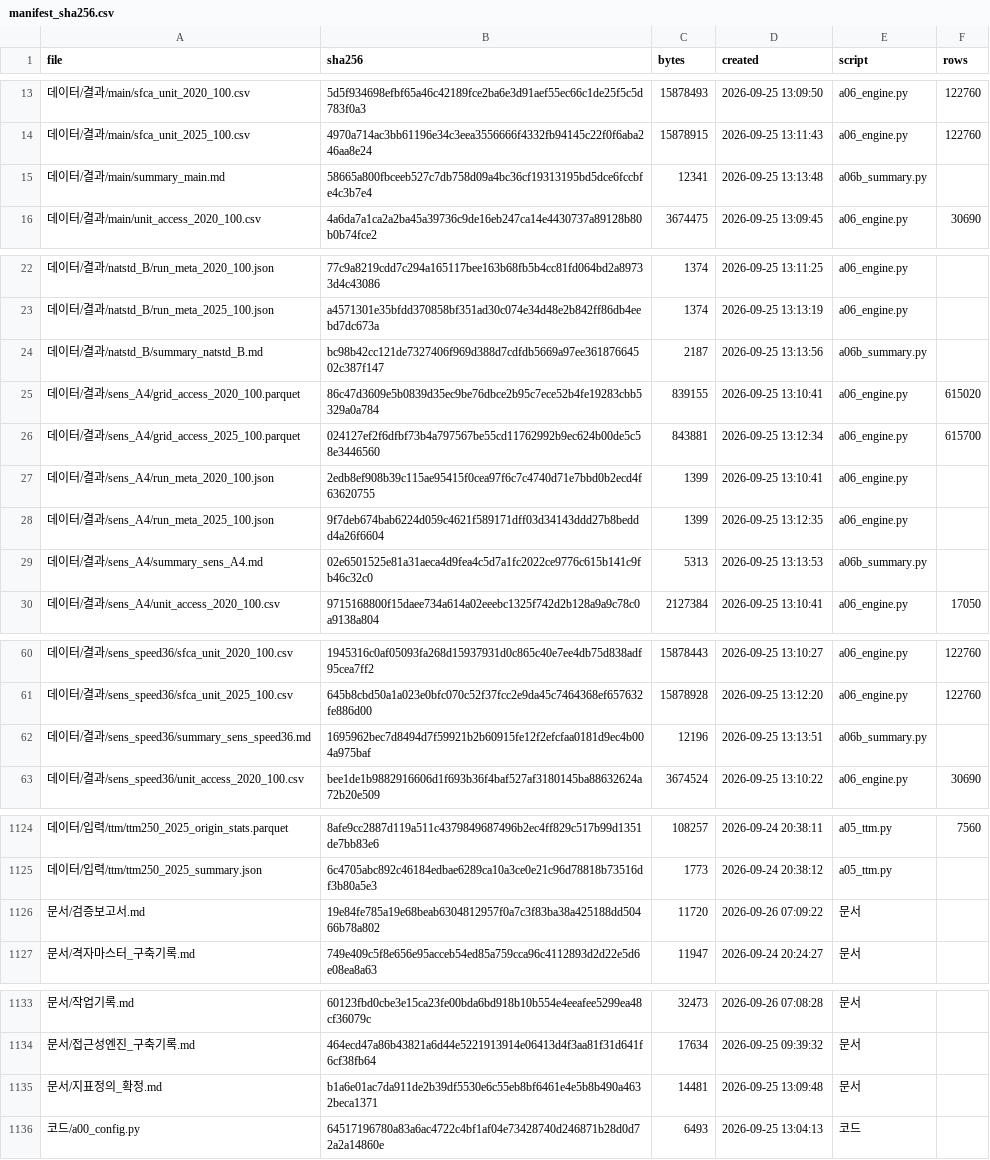
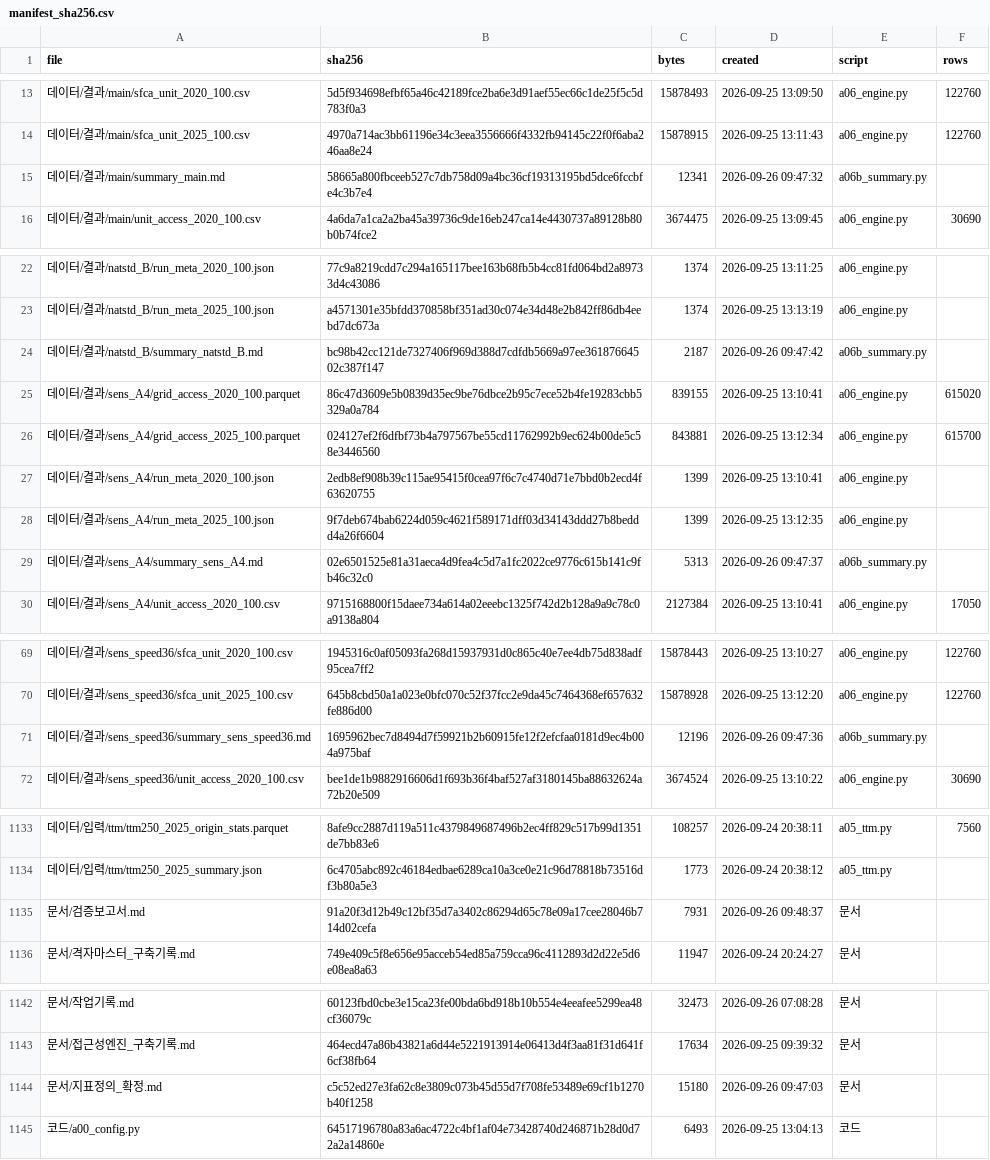
Before and after one commit to daniel21c/research-workspace, a CSV file: 06_접근성분석/접근성분석_패키지/데이터/manifest_sha256.csv, drawn as a sheet; only a part is shown, gaps mark what is left out; addresses are those after the commit; the diff covers the shown part only; the diff names each change by its address in the sheet, - before the commit and + after, or states it on an @@ line.

```diff
--- a/06_접근성분석/접근성분석_패키지/데이터/manifest_sha256.csv
+++ b/06_접근성분석/접근성분석_패키지/데이터/manifest_sha256.csv
-D15 (created): 2026-09-25 13:13:48
+D15 (created): 2026-09-26 09:47:32
-D24 (created): 2026-09-25 13:13:56
+D24 (created): 2026-09-26 09:47:42
-D29 (created): 2026-09-25 13:13:53
+D29 (created): 2026-09-26 09:47:37
-D71 (created): 2026-09-25 13:13:51
+D71 (created): 2026-09-26 09:47:36
-B1135 (sha256): 19e84fe785a19e68beab6304812957f0a7c3f83ba38a425188dd50466b78a802
+B1135 (sha256): 91a20f3d12b49c12bf35d7a3402c86294d65c78e09a17cee28046b714d02cefa
-C1135 (bytes): 11720
+C1135 (bytes): 7931
-D1135 (created): 2026-09-26 07:09:22
+D1135 (created): 2026-09-26 09:48:37
-B1144 (sha256): b1a6e01ac7da911de2b39df5530e6c55eb8bf6461e4e5b8b490a4632beca1371
+B1144 (sha256): c5c52ed27e3fa62c8e3809c073b45d55d7f708fe53489e69cf1b1270b40f1258
-C1144 (bytes): 14481
+C1144 (bytes): 15180
-D1144 (created): 2026-09-25 13:09:48
+D1144 (created): 2026-09-26 09:47:03
```
Also changed, not shown: 9 added rows and 28 edited cells elsewhere in this file, 8 other files.
